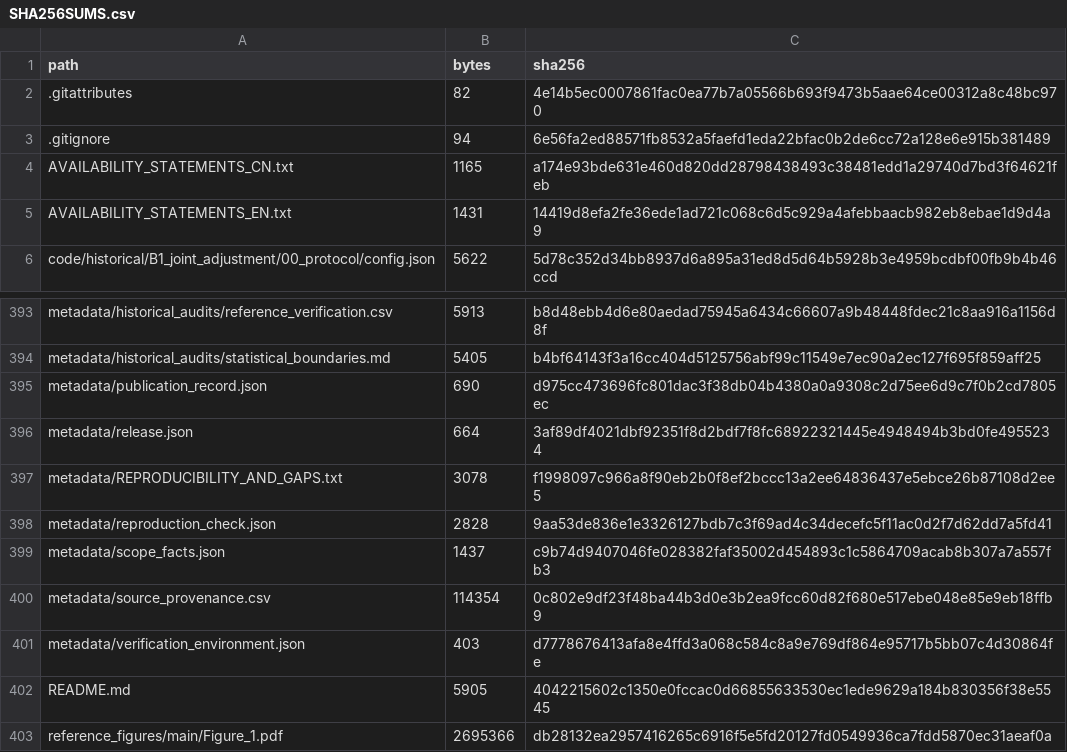
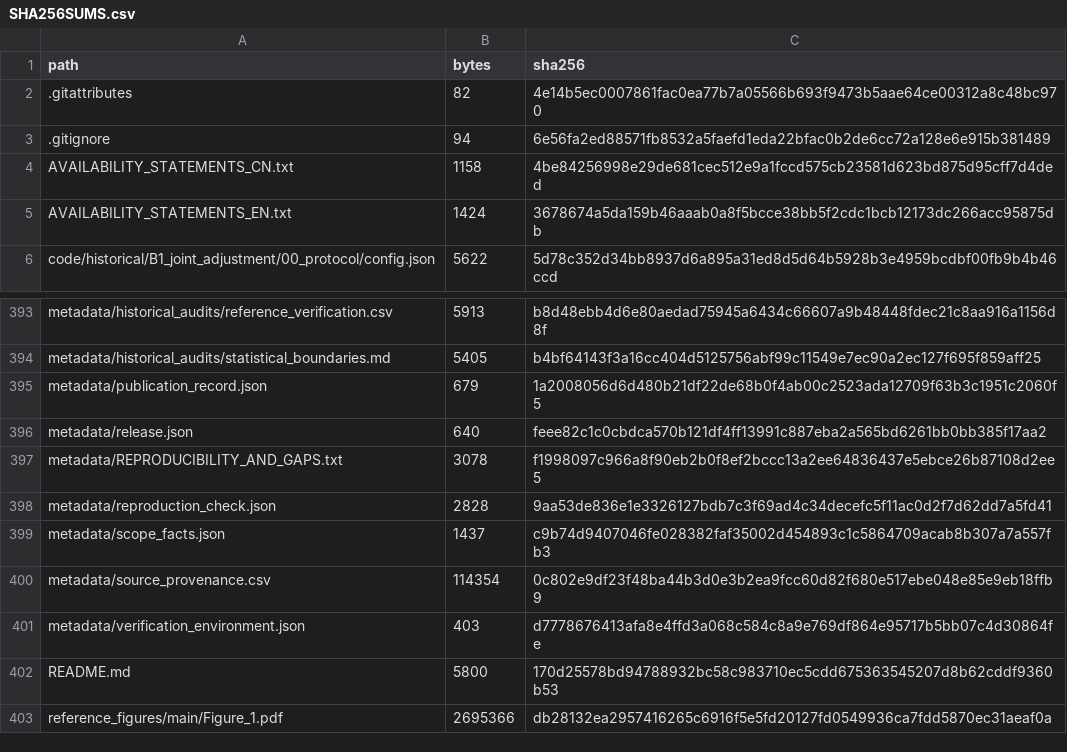
Before and after one commit to lbj-lonng/AFIRE-data-code, a CSV file: SHA256SUMS.csv, drawn as a sheet; only a part is shown, gaps mark what is left out.

Commit message:
Cite byte-verified analysis snapshot in manuscript availability statements

```diff
--- a/SHA256SUMS.csv
+++ b/SHA256SUMS.csv
@@ -3,4 +3,4 @@
 .gitignore,94,6e56fa2ed88571fb8532a5faefd1eda22bfac0b2de6cc72a128e6e915b381489
-AVAILABILITY_STATEMENTS_CN.txt,1165,a174e93bde631e460d820dd28798438493c38481edd1a29740d7bd3f64621feb
-AVAILABILITY_STATEMENTS_EN.txt,1431,14419d8efa2fe36ede1ad721c068c6d5c929a4afebbaacb982eb8ebae1d9d4a9
+AVAILABILITY_STATEMENTS_CN.txt,1158,4be84256998e29de681cec512e9a1fccd575cb23581d623bd875d95cff7d4ded
+AVAILABILITY_STATEMENTS_EN.txt,1424,3678674a5da159b46aaab0a8f5bcce38bb5f2cdc1bcb12173dc266acc95875db
 code/historical/B1_joint_adjustment/00_protocol/config.json,5622,5d78c352d34bb8937d6a895a31ed8d5d64b5928b3e4959bcdbf00fb9b4b46ccd
@@ -394,4 +394,4 @@ metadata/historical_audits/reference_verification.csv,5913,b8d48ebb4d6e80aedad75
 metadata/historical_audits/statistical_boundaries.md,5405,b4bf64143f3a16cc404d5125756abf99c11549e7ec90a2ec127f695f859aff25
-metadata/publication_record.json,690,d975cc473696fc801dac3f38db04b4380a0a9308c2d75ee6d9c7f0b2cd7805ec
-metadata/release.json,664,3af89df4021dbf92351f8d2bdf7f8fc68922321445e4948494b3bd0fe4955234
+metadata/publication_record.json,679,1a2008056d6d480b21df22de68b0f4ab00c2523ada12709f63b3c1951c2060f5
+metadata/release.json,640,feee82c1c0cbdca570b121df4ff13991c887eba2a565bd6261bb0bb385f17aa2
 metadata/REPRODUCIBILITY_AND_GAPS.txt,3078,f1998097c966a8f90eb2b0f8ef2bccc13a2ee64836437e5ebce26b87108d2ee5
@@ -401,3 +401,3 @@ metadata/source_provenance.csv,114354,0c802e9df23f48ba44b3d0e3b2ea9fcc60d82f680e
 metadata/verification_environment.json,403,d7778676413afa8e4ffd3a068c584c8a9e769df864e95717b5bb07c4d30864fe
-README.md,5905,4042215602c1350e0fccac0d66855633530ec1ede9629a184b830356f38e5545
+README.md,5800,170d25578bd94788932bc58c983710ec5cdd675363545207d8b62cddf9360b53
 reference_figures/main/Figure_1.pdf,2695366,db28132ea2957416265c6916f5e5fd20127fd0549936ca7fdd5870ec31aeaf0a
```
Also changed, not shown: 5 other files.
